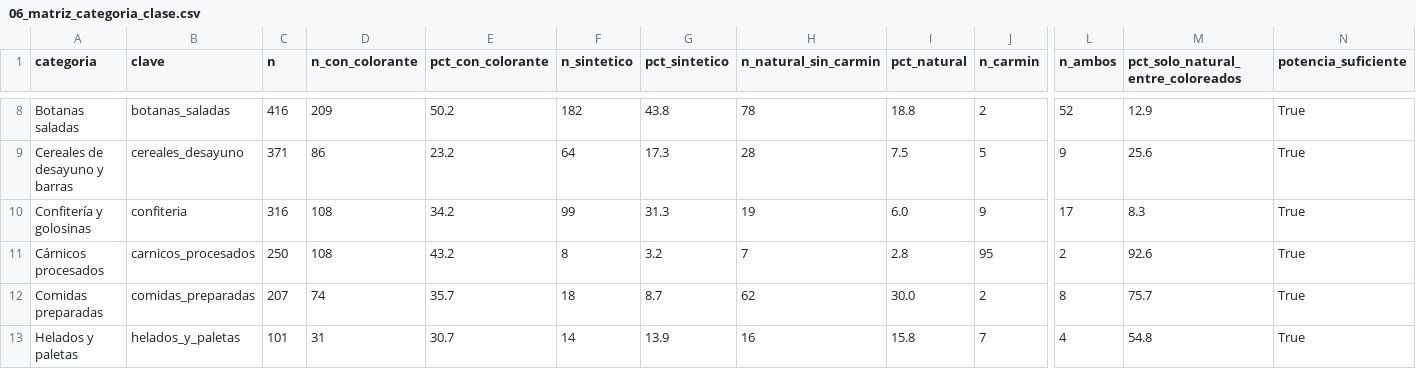
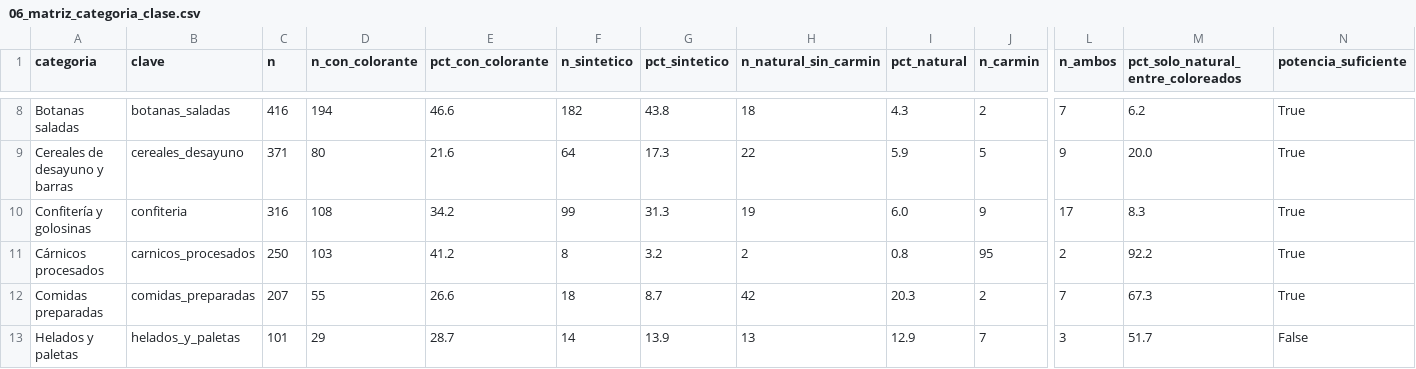
Before and after one commit to pantrok/colorantes-mexico-pln, a CSV file: reportes/06_matriz_categoria_clase.csv, drawn as a sheet; only a part is shown, gaps mark what is left out; the diff covers the shown part only; the diff names each change by its address in the sheet, - before the commit and + after, or states it on an @@ line.

Commit message:
Anade tres trampas mexicanas al criterio de contexto y corrige el umbral de potencia
util.py centraliza la lista de codigos ambiguos en REQUIEREN_CONTEXTO, con su
historial, para que 05 y 06 no puedan divergir. Se agregan E160b (achiote),
E162 (betabel) y E163 (jamaica): el achiote es condimento antes que colorante
(recado rojo, cochinita), la jamaica en un agua de jamaica es la bebida
misma, y el betabel aparece como jugo o extracto en calidad de ingrediente.

Efecto en 05: brecha depurada baja de 68.5% a 66.1%.

Efecto en 06: el umbral de potencia ahora exige n_con_colorante >= 30 (antes
comparaba contra el tamano de la categoria, por lo que Conservas paso como
suficiente con solo 21 productos coloreados de 437). Quedan 10 categorias
interpretables en vez de 12; Conservas y Helados caen por debajo del umbral.

El cambio de criterio confirma que el natural en botanas saladas era en
buena parte artefacto del achiote: 18.8% baja a 4.3%. Comidas preparadas baja
de 30.0% a 20.3%. P1 y P2 no cambian de veredicto.

Se anota en el codigo que el indice describe perfil de origen del sistema de
color, no sustitucion: carnicos con 38% de carmin nunca uso sinteticos, no
migro hacia natural.

```diff
--- a/reportes/06_matriz_categoria_clase.csv
+++ b/reportes/06_matriz_categoria_clase.csv
-D8 (n_con_colorante): 209
+D8 (n_con_colorante): 194
-E8 (pct_con_colorante): 50.2
+E8 (pct_con_colorante): 46.6
-H8 (n_natural_sin_carmin): 78
+H8 (n_natural_sin_carmin): 18
-I8 (pct_natural): 18.8
+I8 (pct_natural): 4.3
-L8 (n_ambos): 52
+L8 (n_ambos): 7
-M8: 12.9
+M8: 6.2
-D9 (n_con_colorante): 86
+D9 (n_con_colorante): 80
-E9 (pct_con_colorante): 23.2
+E9 (pct_con_colorante): 21.6
-H9 (n_natural_sin_carmin): 28
+H9 (n_natural_sin_carmin): 22
-I9 (pct_natural): 7.5
+I9 (pct_natural): 5.9
-M9: 25.6
+M9: 20.0
-D11 (n_con_colorante): 108
+D11 (n_con_colorante): 103
-E11 (pct_con_colorante): 43.2
+E11 (pct_con_colorante): 41.2
-H11 (n_natural_sin_carmin): 7
+H11 (n_natural_sin_carmin): 2
-I11 (pct_natural): 2.8
+I11 (pct_natural): 0.8
-M11: 92.6
+M11: 92.2
-D12 (n_con_colorante): 74
+D12 (n_con_colorante): 55
-E12 (pct_con_colorante): 35.7
+E12 (pct_con_colorante): 26.6
-H12 (n_natural_sin_carmin): 62
+H12 (n_natural_sin_carmin): 42
-I12 (pct_natural): 30.0
+I12 (pct_natural): 20.3
-L12 (n_ambos): 8
+L12 (n_ambos): 7
-M12: 75.7
+M12: 67.3
-D13 (n_con_colorante): 31
+D13 (n_con_colorante): 29
-E13 (pct_con_colorante): 30.7
+E13 (pct_con_colorante): 28.7
-H13 (n_natural_sin_carmin): 16
+H13 (n_natural_sin_carmin): 13
-I13 (pct_natural): 15.8
+I13 (pct_natural): 12.9
-L13 (n_ambos): 4
+L13 (n_ambos): 3
-M13: 54.8
+M13: 51.7
-N13 (potencia_suficiente): True
+N13 (potencia_suficiente): False
```
Also changed, not shown: 32 edited cells elsewhere in this file, 6 other files.
